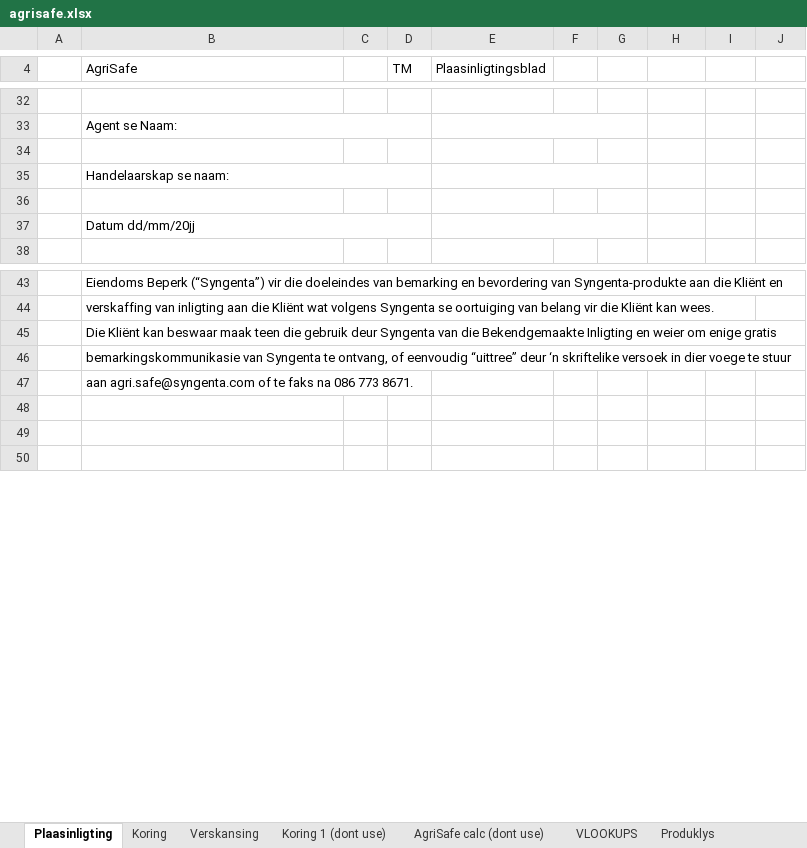
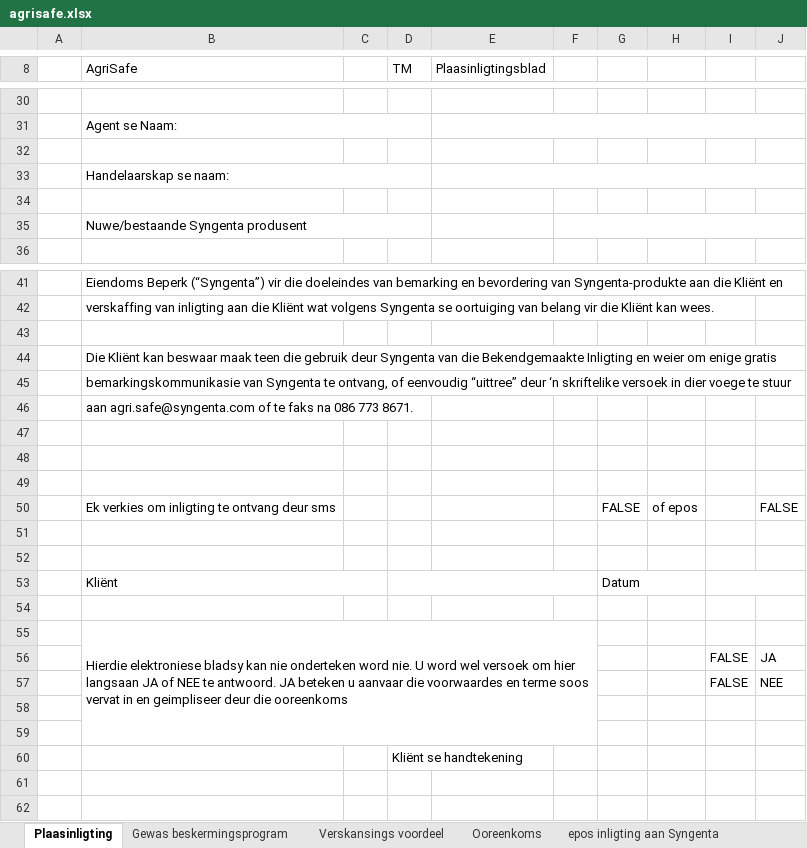
Before and after one commit to syntagm/phonegap, an Excel workbook: agrisafe.xlsx, sheet Plaasinligting, drawn as a sheet; only a part is shown, gaps mark what is left out; values as stored, in another font and other column widths than the file's, no cell formats; charts and pictures not drawn; removed rows and columns are numbered as before the commit, all else as after; the diff covers the shown part only; the diff names each change by its address in the sheet, - before the commit and + after, or states it on an @@ line.

```diff
--- a/agrisafe.xlsx (sheet Plaasinligting)
+++ b/agrisafe.xlsx (sheet Plaasinligting)
-sheet tab: Koring
+sheet tab: Gewas beskermingsprogram
-sheet tab: Verskansing
+sheet tab: Verskansings voordeel
+sheet tab: Ooreenkoms
+sheet tab: epos inligting aan Syngenta
-E33:G33 merged
+E31:J31 merged
-E35:G35 merged
+E33:J33 merged
-B35 (AgriSafe): Datum dd/mm/20jj
+B35 (AgriSafe): Nuwe/bestaande Syngenta produsent
-E37:G37 merged
+F35:J35 merged
+row 43: (empty)
+row 48: (empty)
+row 49: (empty)
+row 50:  | Ek verkies om inligting te ontvang deur sms |  |  |  |  | FALSE | of epos |  | FALSE
+row 51: (empty)
+row 52: (empty)
+row 53:  | Kliënt |  |  |  |  | Datum
+row 54: (empty)
+row 55:  | Hierdie elektroniese bladsy kan nie onderteken word nie. U word wel versoek om hier langsaan JA of NEE te antwoord. JA beteken u aanvaar die voorwaardes en terme soos vervat in en geimpliseer deur die ooreenkoms
+row 56:  |  |  |  |  |  |  |  | FALSE | JA
+row 57:  |  |  |  |  |  |  |  | FALSE | NEE
+row 58: (empty)
+row 59: (empty)
+row 60:  |  |  | Kliënt se handtekening
```
Also changed, not shown: 9 added rows, 8 removed rows, 2 edited cells and merged cells elsewhere in this sheet, sheet Gewas beskermingsprogram, sheet Verskansings voordeel, cell formats, formulas that keep their value, hidden cells, charts or pictures, 14 other files.
